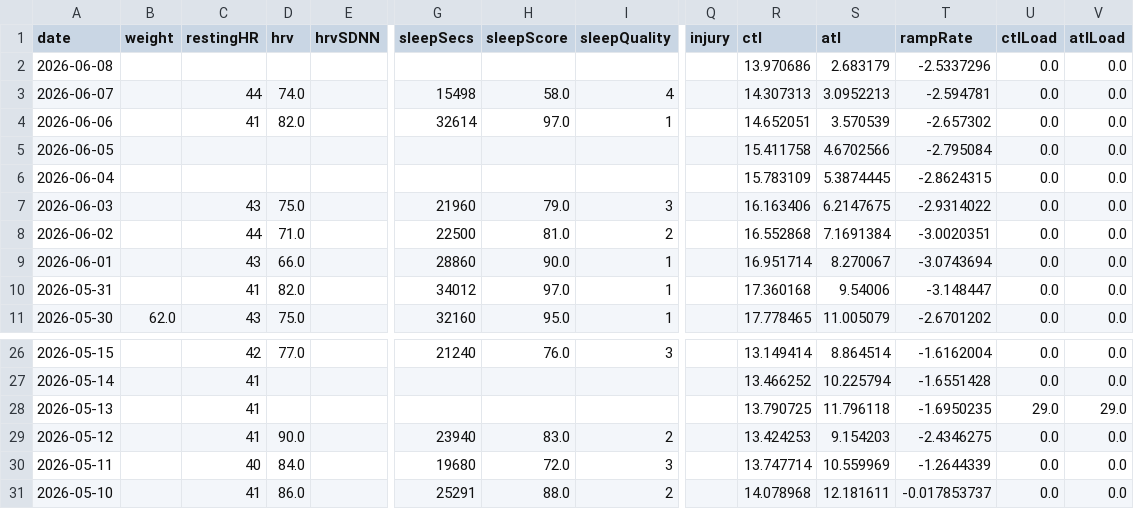
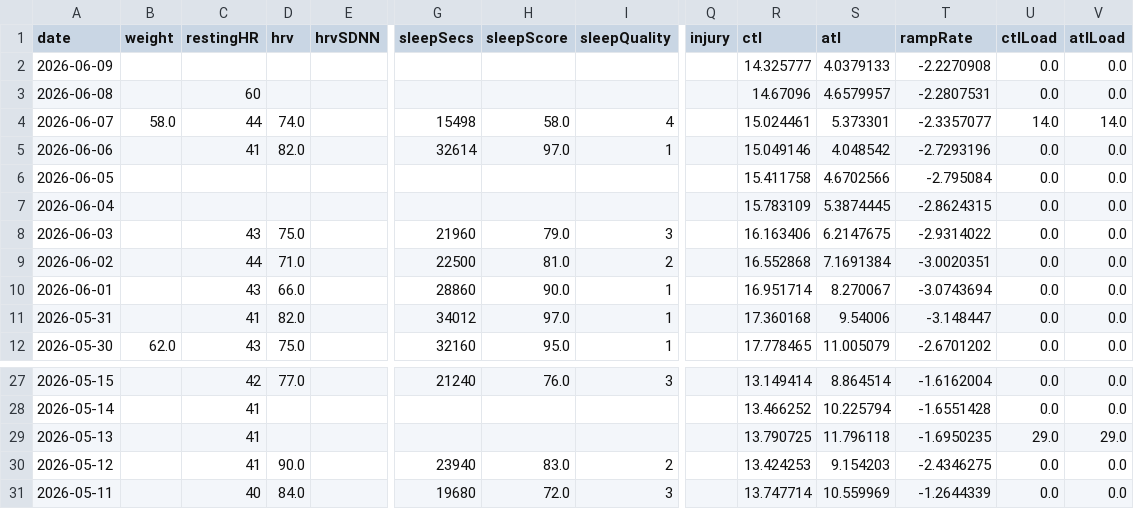
Before and after one commit to Trojon99/intervals-daily-coach, a CSV file: data/latest/wellness.csv, drawn as a sheet; only a part is shown, gaps mark what is left out; removed rows and columns are numbered as before the commit, all else as after; rows hold the shown columns only; the diff names each change by its address in the sheet, - before the commit and + after, or states it on an @@ line.

```diff
--- a/data/latest/wellness.csv
+++ b/data/latest/wellness.csv
+row 2: 2026-06-09 |  |  |  |  |  |  |  |  | 14.325777 | 4.0379133 | -2.2270908 | 0.0 | 0.0
-C3 (restingHR): (empty)
+C3 (restingHR): 60
-R3 (ctl): 13.970686
+R3 (ctl): 14.67096
-S3 (atl): 2.683179
+S3 (atl): 4.6579957
-T3 (rampRate): -2.5337296
+T3 (rampRate): -2.2807531
-B4 (weight): (empty)
+B4 (weight): 58.0
-R4 (ctl): 14.307313
+R4 (ctl): 15.024461
-S4 (atl): 3.0952213
+S4 (atl): 5.373301
-T4 (rampRate): -2.594781
+T4 (rampRate): -2.3357077
-U4 (ctlLoad): 0.0
+U4 (ctlLoad): 14.0
-V4 (atlLoad): 0.0
+V4 (atlLoad): 14.0
-R5 (ctl): 14.652051
+R5 (ctl): 15.049146
-S5 (atl): 3.570539
+S5 (atl): 4.048542
-T5 (rampRate): -2.657302
+T5 (rampRate): -2.7293196
-row 31: 2026-05-10 |  | 41 | 86.0 |  | 25291 | 88.0 | 2 |  | 14.078968 | 12.181611 | -0.017853737 | 0.0 | 0.0
```
Also changed, not shown: data/latest/activities.csv, 9 other files.
